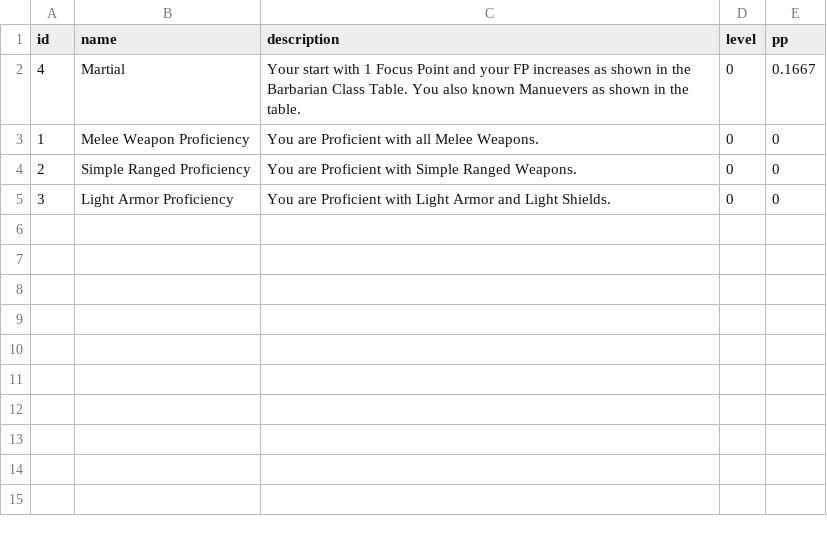
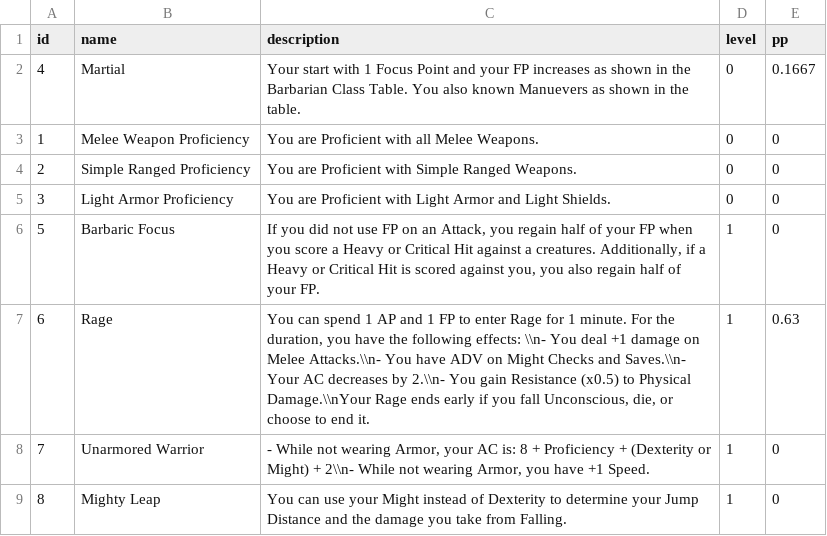
Before and after one commit to luis-jmtz/Root-RPG, a TSV file: Data/PC_Class_Data/Barbarian.tsv, drawn as a sheet.

Commit message:
finished lvl 1 barbarian features

```diff
--- a/Data/PC_Class_Data/Barbarian.tsv
+++ b/Data/PC_Class_Data/Barbarian.tsv
@@ -5 +5,5 @@ id	name	description	level	pp
 3	Light Armor Proficiency	You are Proficient with Light Armor and Light Shields.	0	0
+5	Barbaric Focus	If you did not use FP on an Attack, you regain half of your FP when you score a Heavy or Critical Hit against a creatures. Additionally, if a Heavy or Critical Hit is scored against you, you also regain half of your FP.	1	0
+6	Rage	You can spend 1 AP and 1 FP to enter Rage for 1 minute. For the duration, you have the following effects: \\n- You deal +1 damage on Melee Attacks.\\n- You have ADV on Might Checks and Saves.\\n- Your AC decreases by 2.\\n- You gain Resistance (x0.5) to Physical Damage.\\nYour Rage ends early if you fall Unconscious, die, or choose to end it.	1	0.63
+7	Unarmored Warrior	- While not wearing Armor, your AC is: 8 + Proficiency + (Dexterity or Might) + 2\\n- While not wearing Armor, you have +1 Speed.	1	0
+8	Mighty Leap	You can use your Might instead of Dexterity to determine your Jump Distance and the damage you take from Falling.	1	0
```
Also changed, not shown: 1 other file.
